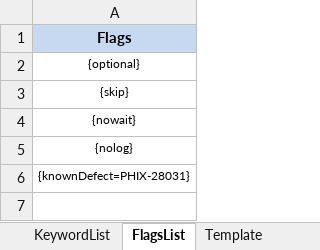
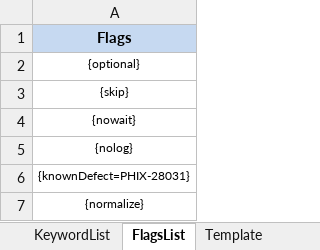
Before and after one commit to iamgauravkhanna/automation-repository-java, an Excel workbook: Raftaar/assets/testcase.xlsx, sheet FlagsList, drawn as a sheet; values as stored, in another font and other column widths than the file's, no borders; the diff names each change by its address in the sheet, - before the commit and + after, or states it on an @@ line.

```diff
--- a/Raftaar/assets/testcase.xlsx (sheet FlagsList)
+++ b/Raftaar/assets/testcase.xlsx (sheet FlagsList)
+row 7: {normalize}
```
Also changed, not shown: sheet KeywordList, sheet Sheet1.
